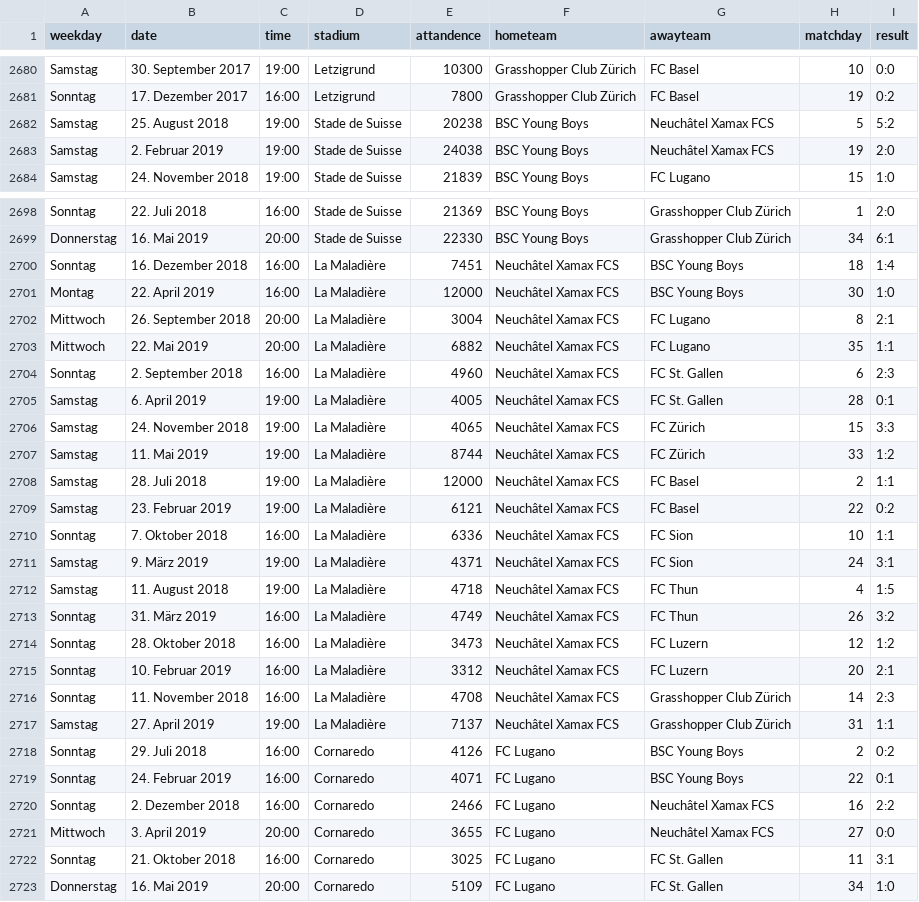
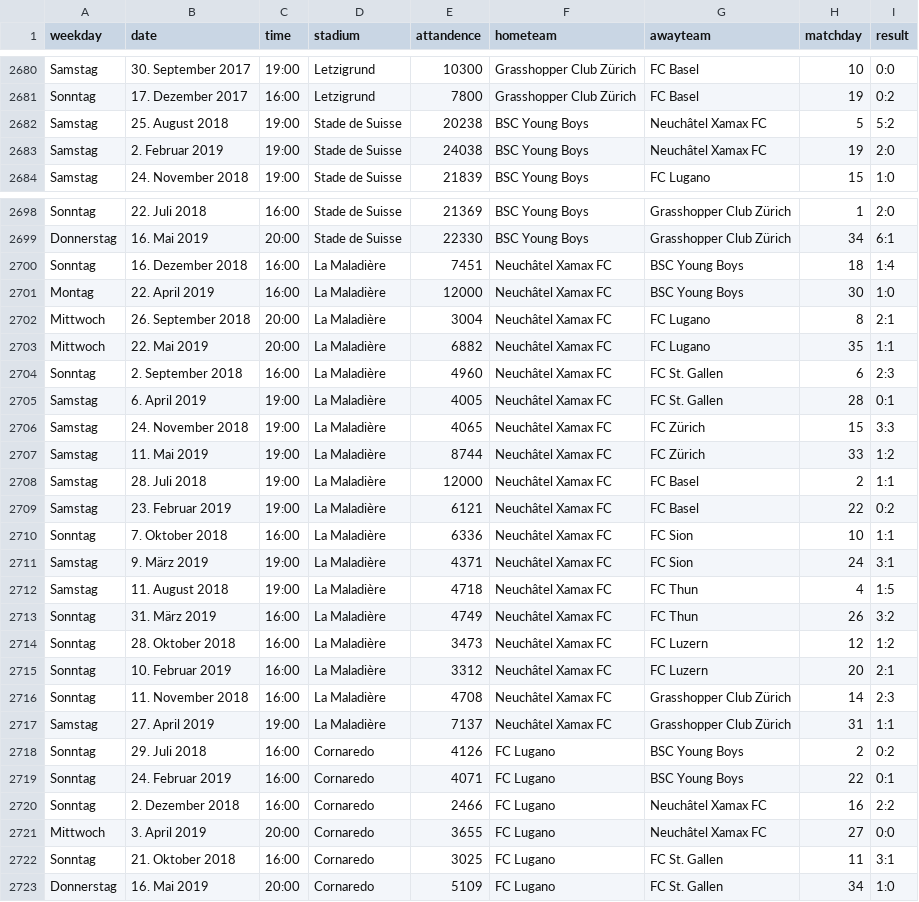
Before and after one commit to cyrill10/pml.attendance-analysis, a CSV file: matches.csv, drawn as a sheet; only a part is shown, gaps mark what is left out; the diff covers the shown part only.

```diff
--- a/matches.csv
+++ b/matches.csv
@@ -2681,4 +2681,4 @@ Samstag, 30. September 2017,19:00,Letzigrund,10300,Grasshopper Club Zürich,FC B
 Sonntag, 17. Dezember 2017,16:00,Letzigrund,7800,Grasshopper Club Zürich,FC Basel,19,0:2
-Samstag, 25. August 2018,19:00,Stade de Suisse,20238,BSC Young Boys,Neuchâtel Xamax FCS,5,5:2
-Samstag, 2. Februar 2019,19:00,Stade de Suisse,24038,BSC Young Boys,Neuchâtel Xamax FCS,19,2:0
+Samstag, 25. August 2018,19:00,Stade de Suisse,20238,BSC Young Boys,Neuchâtel Xamax FC,5,5:2
+Samstag, 2. Februar 2019,19:00,Stade de Suisse,24038,BSC Young Boys,Neuchâtel Xamax FC,19,2:0
 Samstag, 24. November 2018,19:00,Stade de Suisse,21839,BSC Young Boys,FC Lugano,15,1:0
@@ -2699,24 +2699,24 @@ Sonntag, 22. Juli 2018,16:00,Stade de Suisse,21369,BSC Young Boys,Grasshopper Cl
 Donnerstag, 16. Mai 2019,20:00,Stade de Suisse,22330,BSC Young Boys,Grasshopper Club Zürich,34,6:1
-Sonntag, 16. Dezember 2018,16:00,La Maladière,7451,Neuchâtel Xamax FCS,BSC Young Boys,18,1:4
-Montag, 22. April 2019,16:00,La Maladière,12000,Neuchâtel Xamax FCS,BSC Young Boys,30,1:0
-Mittwoch, 26. September 2018,20:00,La Maladière,3004,Neuchâtel Xamax FCS,FC Lugano,8,2:1
-Mittwoch, 22. Mai 2019,20:00,La Maladière,6882,Neuchâtel Xamax FCS,FC Lugano,35,1:1
-Sonntag, 2. September 2018,16:00,La Maladière,4960,Neuchâtel Xamax FCS,FC St. Gallen,6,2:3
-Samstag, 6. April 2019,19:00,La Maladière,4005,Neuchâtel Xamax FCS,FC St. Gallen,28,0:1
-Samstag, 24. November 2018,19:00,La Maladière,4065,Neuchâtel Xamax FCS,FC Zürich,15,3:3
-Samstag, 11. Mai 2019,19:00,La Maladière,8744,Neuchâtel Xamax FCS,FC Zürich,33,1:2
-Samstag, 28. Juli 2018,19:00,La Maladière,12000,Neuchâtel Xamax FCS,FC Basel,2,1:1
-Samstag, 23. Februar 2019,19:00,La Maladière,6121,Neuchâtel Xamax FCS,FC Basel,22,0:2
-Sonntag, 7. Oktober 2018,16:00,La Maladière,6336,Neuchâtel Xamax FCS,FC Sion,10,1:1
-Samstag, 9. März 2019,19:00,La Maladière,4371,Neuchâtel Xamax FCS,FC Sion,24,3:1
-Samstag, 11. August 2018,19:00,La Maladière,4718,Neuchâtel Xamax FCS,FC Thun,4,1:5
-Sonntag, 31. März 2019,16:00,La Maladière,4749,Neuchâtel Xamax FCS,FC Thun,26,3:2
-Sonntag, 28. Oktober 2018,16:00,La Maladière,3473,Neuchâtel Xamax FCS,FC Luzern,12,1:2
-Sonntag, 10. Februar 2019,16:00,La Maladière,3312,Neuchâtel Xamax FCS,FC Luzern,20,2:1
-Sonntag, 11. November 2018,16:00,La Maladière,4708,Neuchâtel Xamax FCS,Grasshopper Club Zürich,14,2:3
-Samstag, 27. April 2019,19:00,La Maladière,7137,Neuchâtel Xamax FCS,Grasshopper Club Zürich,31,1:1
+Sonntag, 16. Dezember 2018,16:00,La Maladière,7451,Neuchâtel Xamax FC,BSC Young Boys,18,1:4
+Montag, 22. April 2019,16:00,La Maladière,12000,Neuchâtel Xamax FC,BSC Young Boys,30,1:0
+Mittwoch, 26. September 2018,20:00,La Maladière,3004,Neuchâtel Xamax FC,FC Lugano,8,2:1
+Mittwoch, 22. Mai 2019,20:00,La Maladière,6882,Neuchâtel Xamax FC,FC Lugano,35,1:1
+Sonntag, 2. September 2018,16:00,La Maladière,4960,Neuchâtel Xamax FC,FC St. Gallen,6,2:3
+Samstag, 6. April 2019,19:00,La Maladière,4005,Neuchâtel Xamax FC,FC St. Gallen,28,0:1
+Samstag, 24. November 2018,19:00,La Maladière,4065,Neuchâtel Xamax FC,FC Zürich,15,3:3
+Samstag, 11. Mai 2019,19:00,La Maladière,8744,Neuchâtel Xamax FC,FC Zürich,33,1:2
+Samstag, 28. Juli 2018,19:00,La Maladière,12000,Neuchâtel Xamax FC,FC Basel,2,1:1
+Samstag, 23. Februar 2019,19:00,La Maladière,6121,Neuchâtel Xamax FC,FC Basel,22,0:2
+Sonntag, 7. Oktober 2018,16:00,La Maladière,6336,Neuchâtel Xamax FC,FC Sion,10,1:1
+Samstag, 9. März 2019,19:00,La Maladière,4371,Neuchâtel Xamax FC,FC Sion,24,3:1
+Samstag, 11. August 2018,19:00,La Maladière,4718,Neuchâtel Xamax FC,FC Thun,4,1:5
+Sonntag, 31. März 2019,16:00,La Maladière,4749,Neuchâtel Xamax FC,FC Thun,26,3:2
+Sonntag, 28. Oktober 2018,16:00,La Maladière,3473,Neuchâtel Xamax FC,FC Luzern,12,1:2
+Sonntag, 10. Februar 2019,16:00,La Maladière,3312,Neuchâtel Xamax FC,FC Luzern,20,2:1
+Sonntag, 11. November 2018,16:00,La Maladière,4708,Neuchâtel Xamax FC,Grasshopper Club Zürich,14,2:3
+Samstag, 27. April 2019,19:00,La Maladière,7137,Neuchâtel Xamax FC,Grasshopper Club Zürich,31,1:1
 Sonntag, 29. Juli 2018,16:00,Cornaredo,4126,FC Lugano,BSC Young Boys,2,0:2
 Sonntag, 24. Februar 2019,16:00,Cornaredo,4071,FC Lugano,BSC Young Boys,22,0:1
-Sonntag, 2. Dezember 2018,16:00,Cornaredo,2466,FC Lugano,Neuchâtel Xamax FCS,16,2:2
-Mittwoch, 3. April 2019,20:00,Cornaredo,3655,FC Lugano,Neuchâtel Xamax FCS,27,0:0
+Sonntag, 2. Dezember 2018,16:00,Cornaredo,2466,FC Lugano,Neuchâtel Xamax FC,16,2:2
+Mittwoch, 3. April 2019,20:00,Cornaredo,3655,FC Lugano,Neuchâtel Xamax FC,27,0:0
 Sonntag, 21. Oktober 2018,16:00,Cornaredo,3025,FC Lugano,FC St. Gallen,11,3:1
```
Also changed, not shown: 14 edited cells elsewhere in this file, teams_per_season.csv.
